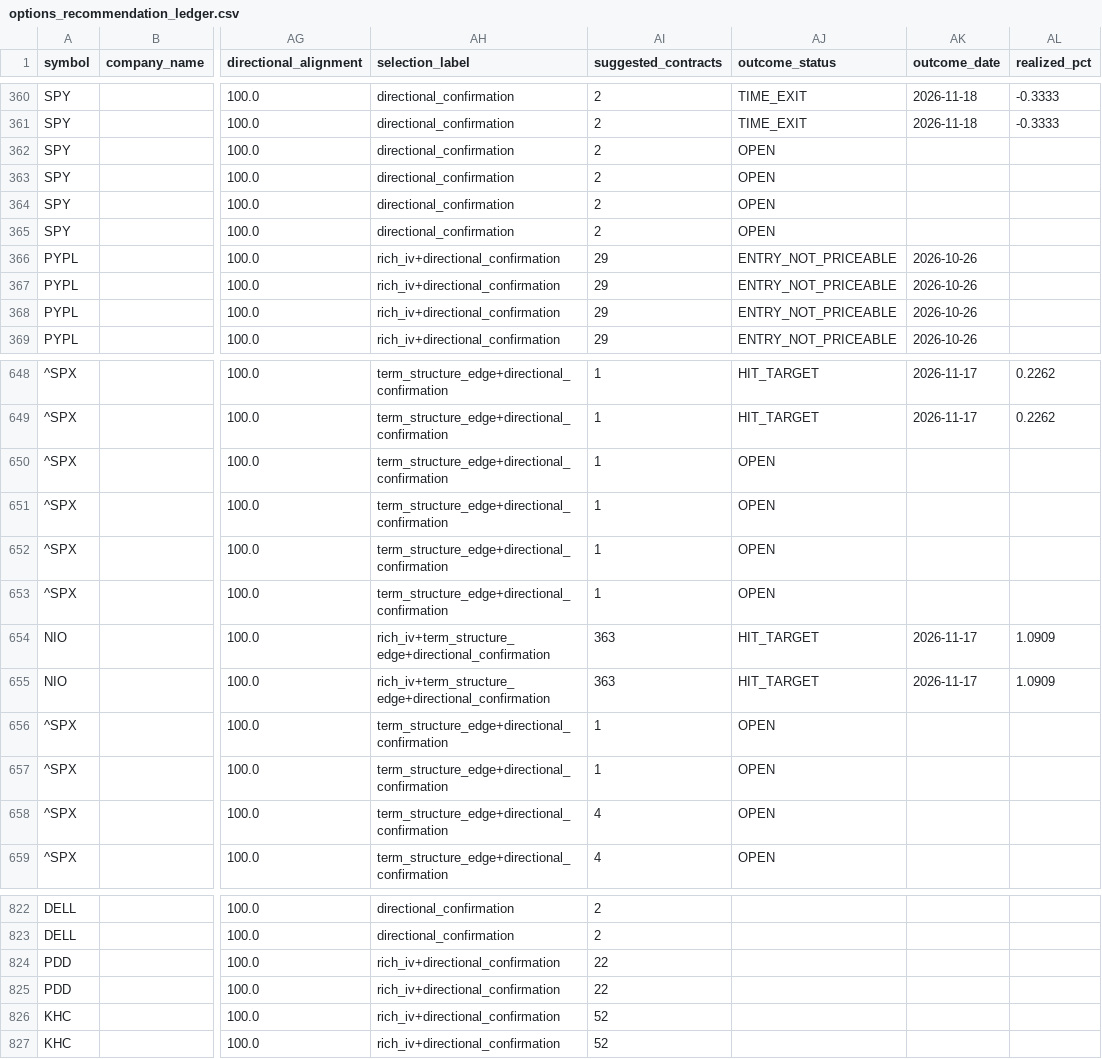
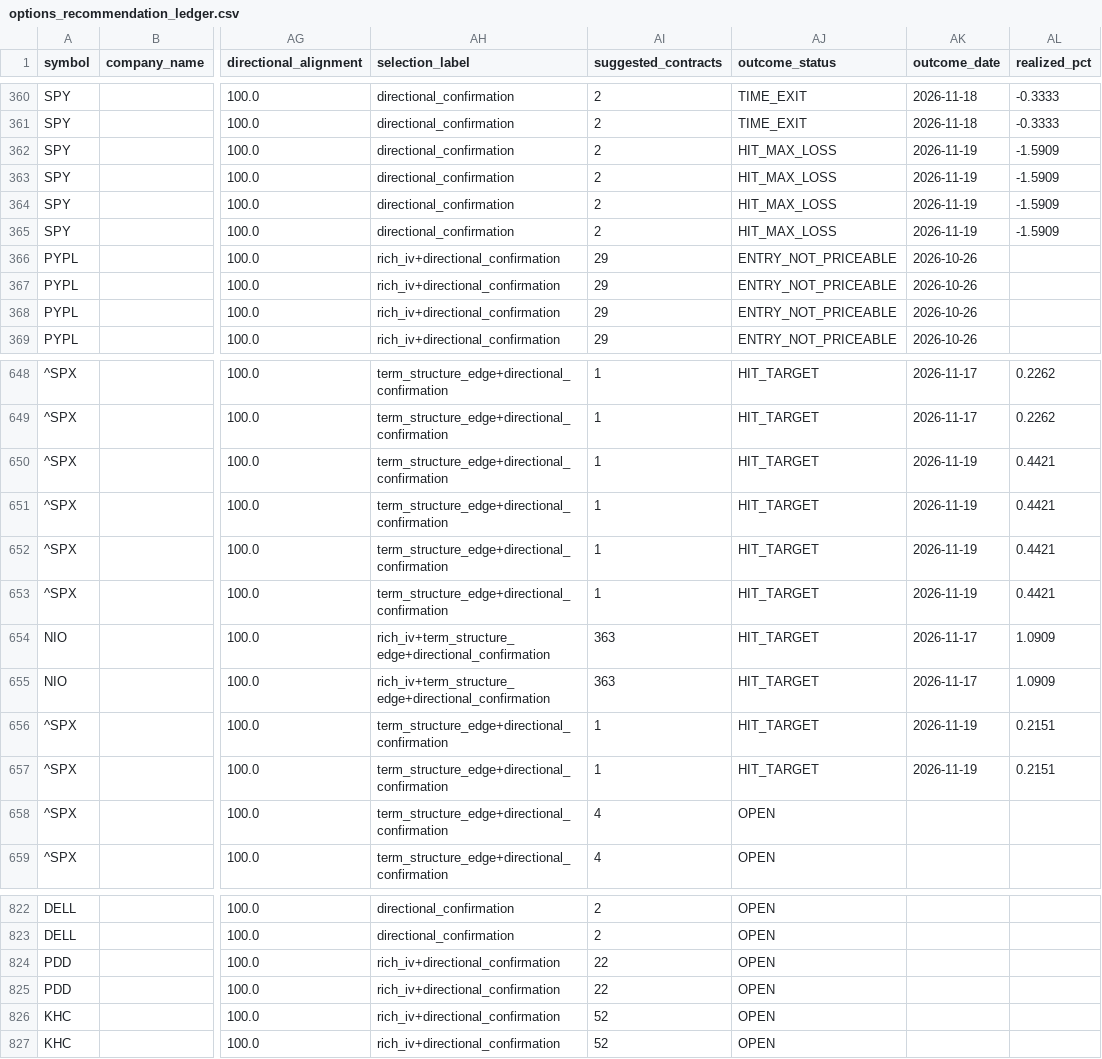
Before and after one commit to coop1st/options-trading-pipeline, a CSV file: data/github_sync/options_ledger/options_recommendation_ledger.csv, drawn as a sheet; only a part is shown, gaps mark what is left out; the diff covers the shown part only; the diff names each change by its address in the sheet, - before the commit and + after, or states it on an @@ line.

```diff
--- a/data/github_sync/options_ledger/options_recommendation_ledger.csv
+++ b/data/github_sync/options_ledger/options_recommendation_ledger.csv
-AJ362:AJ365 (outcome_status): OPEN
+AJ362:AJ365 (outcome_status): HIT_MAX_LOSS
-AK362:AK365 (outcome_date): (empty)
+AK362:AK365 (outcome_date): 2026-11-19
-AL362:AL365 (realized_pct): (empty)
+AL362:AL365 (realized_pct): -1.5909
-AJ650:AJ653 (outcome_status): OPEN
+AJ650:AJ653 (outcome_status): HIT_TARGET
-AK650:AK653 (outcome_date): (empty)
+AK650:AK653 (outcome_date): 2026-11-19
-AL650:AL653 (realized_pct): (empty)
+AL650:AL653 (realized_pct): 0.4421
-AJ656:AJ657 (outcome_status): OPEN
+AJ656:AJ657 (outcome_status): HIT_TARGET
-AK656:AK657 (outcome_date): (empty)
+AK656:AK657 (outcome_date): 2026-11-19
-AL656:AL657 (realized_pct): (empty)
+AL656:AL657 (realized_pct): 0.2151
-AJ822:AJ827 (outcome_status): (empty)
+AJ822:AJ827 (outcome_status): OPEN
```
Also changed, not shown: 70 edited cells elsewhere in this file.
